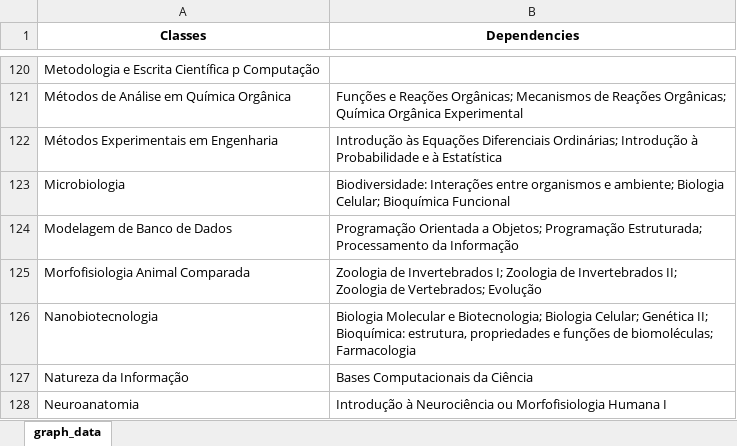
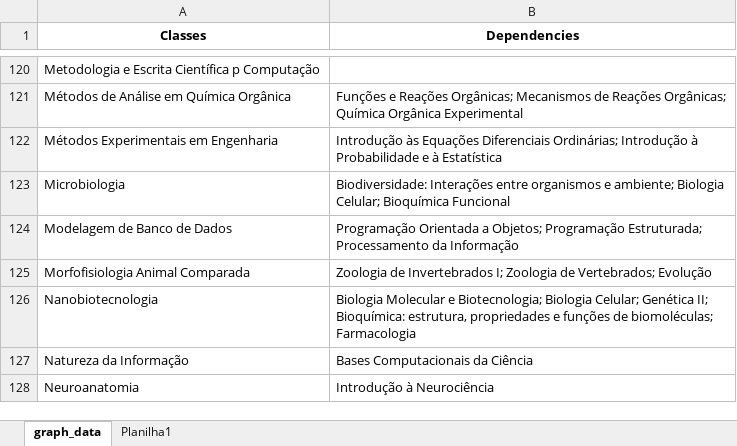
Before and after one commit to MatheusMacedoDev/ufabc-bct-class-graph-analysis, an Excel workbook: class_dependency_data.xlsx, sheet graph_data, drawn as a sheet; only a part is shown, gaps mark what is left out; values as stored, in another font and other column widths than the file's, no borders; the diff covers the shown part only; the diff names each change by its address in the sheet, - before the commit and + after, or states it on an @@ line.

```diff
--- a/class_dependency_data.xlsx (sheet graph_data)
+++ b/class_dependency_data.xlsx (sheet graph_data)
+sheet tab: Planilha1
-B125 (Dependencies): …Zoologia de Invertebrados II; Zoologia de Vertebrados; Evolução
+B125 (Dependencies): …Zoologia de Vertebrados; Evolução
-B128 (Dependencies): Introdução à Neurociência ou Morfofisiologia Humana I
+B128 (Dependencies): Introdução à Neurociência
```
Also changed, not shown: 19 edited cells elsewhere in this sheet, 4 other files.
